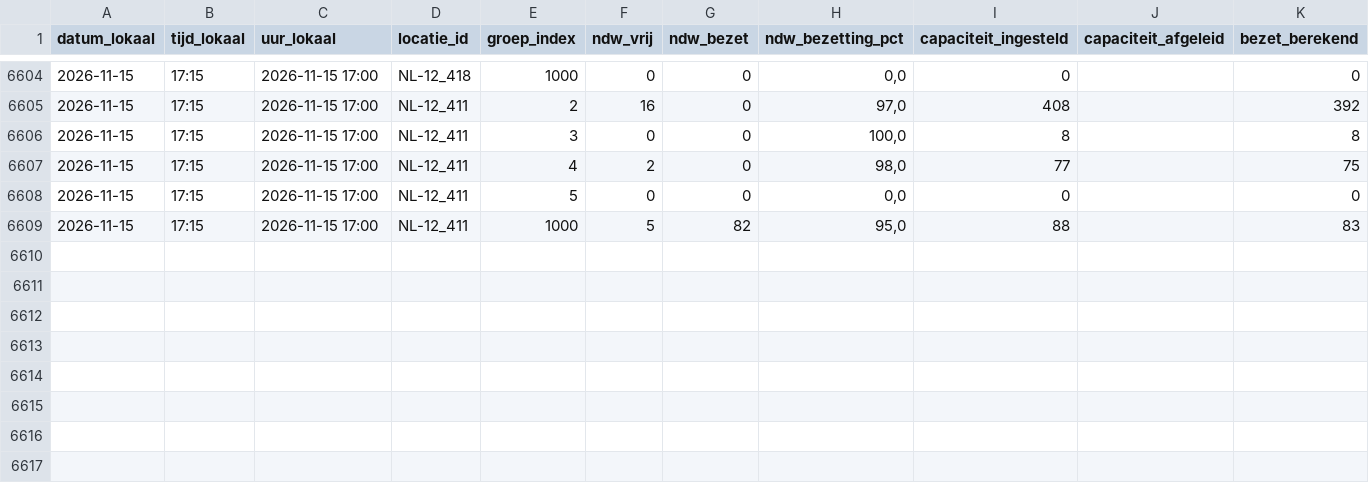
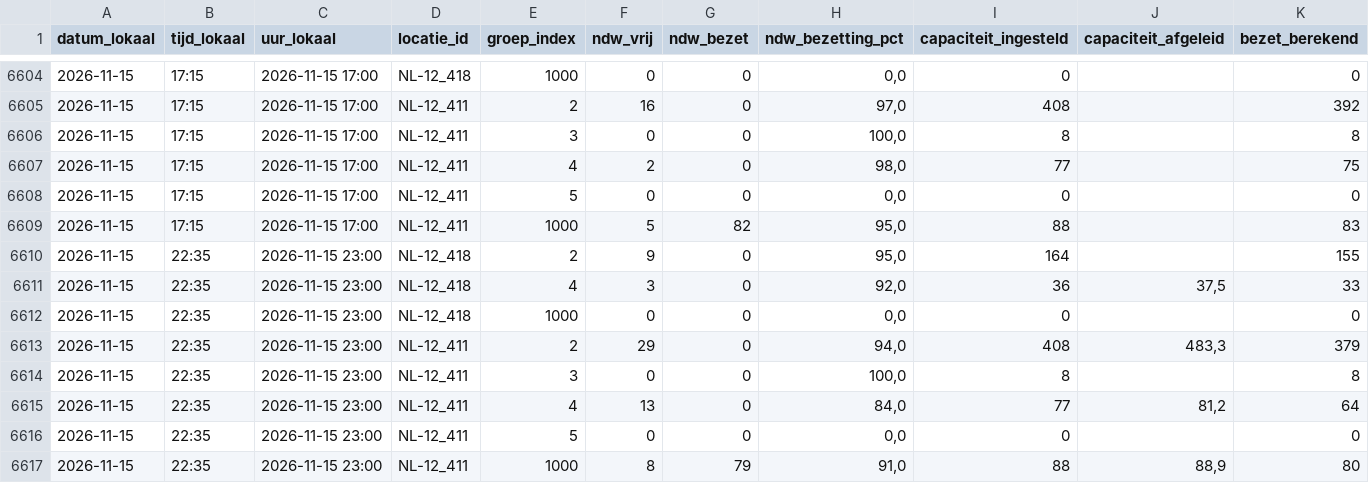
Before and after one commit to CalsterVierpol/Maasvlakte_Plaza, a CSV file: data/truckparking_groepen.csv, drawn as a sheet; only a part is shown, gaps mark what is left out; the diff names each change by its address in the sheet, - before the commit and + after, or states it on an @@ line.

```diff
--- a/data/truckparking_groepen.csv
+++ b/data/truckparking_groepen.csv
+row 6610: 2026-11-15 | 22:35 | 2026-11-15 23:00 | NL-12_418 | 2 | 9 | 0 | 95,0 | 164 |  | 155
+row 6611: 2026-11-15 | 22:35 | 2026-11-15 23:00 | NL-12_418 | 4 | 3 | 0 | 92,0 | 36 | 37,5 | 33
+row 6612: 2026-11-15 | 22:35 | 2026-11-15 23:00 | NL-12_418 | 1000 | 0 | 0 | 0,0 | 0 |  | 0
+row 6613: 2026-11-15 | 22:35 | 2026-11-15 23:00 | NL-12_411 | 2 | 29 | 0 | 94,0 | 408 | 483,3 | 379
+row 6614: 2026-11-15 | 22:35 | 2026-11-15 23:00 | NL-12_411 | 3 | 0 | 0 | 100,0 | 8 |  | 8
+row 6615: 2026-11-15 | 22:35 | 2026-11-15 23:00 | NL-12_411 | 4 | 13 | 0 | 84,0 | 77 | 81,2 | 64
+row 6616: 2026-11-15 | 22:35 | 2026-11-15 23:00 | NL-12_411 | 5 | 0 | 0 | 0,0 | 0 |  | 0
+row 6617: 2026-11-15 | 22:35 | 2026-11-15 23:00 | NL-12_411 | 1000 | 8 | 79 | 91,0 | 88 | 88,9 | 80
```
Also changed, not shown: data/truckparking_log.csv.
